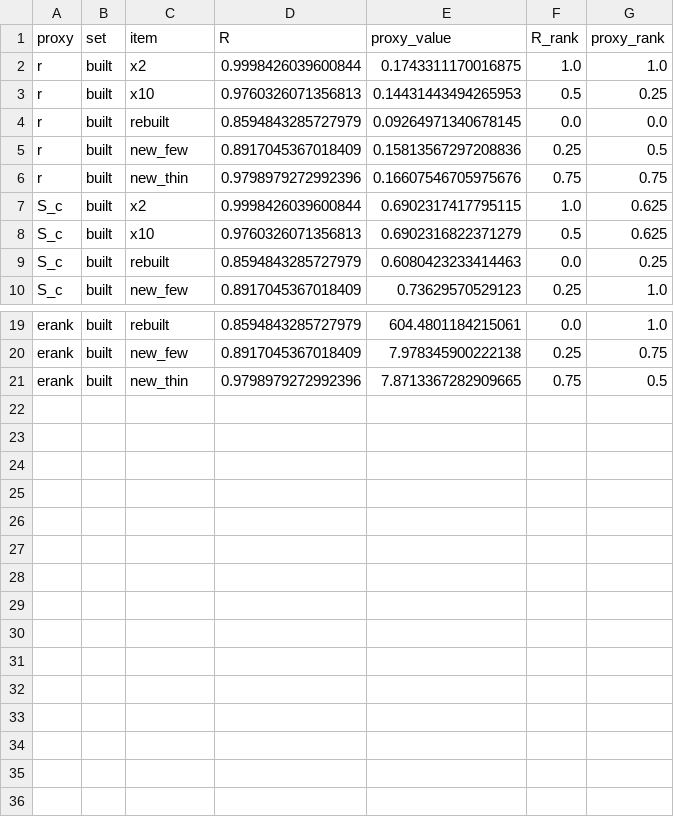
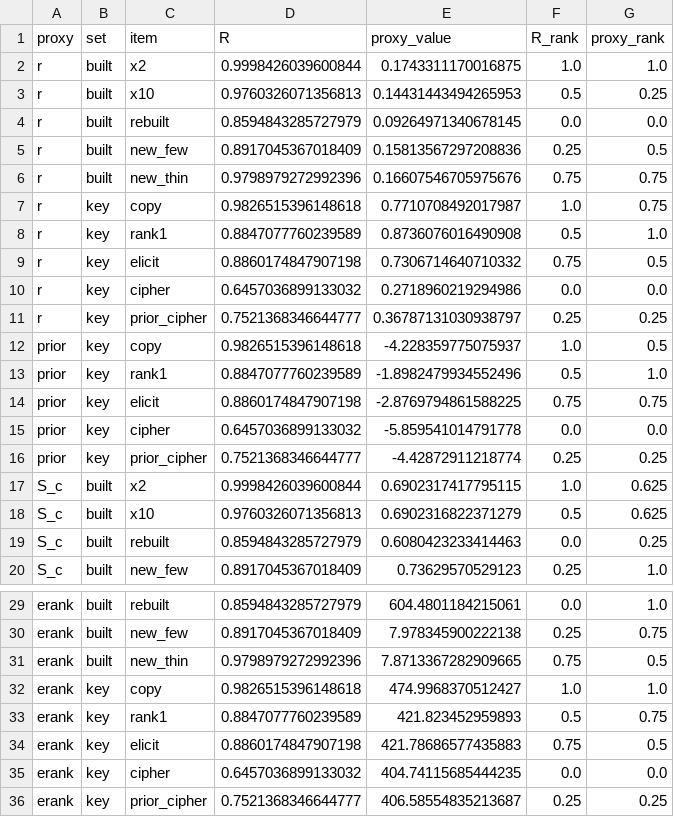
Before and after one commit to edwinagnew/commute-vpd, a CSV file: experiments/proxies_vs_r/figures/proxies_vs_r_r_a_vpd.csv, drawn as a sheet; only a part is shown, gaps mark what is left out; the diff names each change by its address in the sheet, - before the commit and + after, or states it on an @@ line.

```diff
--- a/experiments/proxies_vs_r/figures/proxies_vs_r_r_a_vpd.csv
+++ b/experiments/proxies_vs_r/figures/proxies_vs_r_r_a_vpd.csv
+row 7: r | key | copy | 0.9826515396148618 | 0.7710708492017987 | 1.0 | 0.75
+row 8: r | key | rank1 | 0.8847077760239589 | 0.8736076016490908 | 0.5 | 1.0
+row 9: r | key | elicit | 0.8860174847907198 | 0.7306714640710332 | 0.75 | 0.5
+row 10: r | key | cipher | 0.6457036899133032 | 0.2718960219294986 | 0.0 | 0.0
+row 11: r | key | prior_cipher | 0.7521368346644777 | 0.36787131030938797 | 0.25 | 0.25
+row 12: prior | key | copy | 0.9826515396148618 | -4.228359775075937 | 1.0 | 0.5
+row 13: prior | key | rank1 | 0.8847077760239589 | -1.8982479934552496 | 0.5 | 1.0
+row 14: prior | key | elicit | 0.8860174847907198 | -2.8769794861588225 | 0.75 | 0.75
+row 15: prior | key | cipher | 0.6457036899133032 | -5.859541014791778 | 0.0 | 0.0
+row 16: prior | key | prior_cipher | 0.7521368346644777 | -4.42872911218774 | 0.25 | 0.25
+row 32: erank | key | copy | 0.9826515396148618 | 474.9968370512427 | 1.0 | 1.0
+row 33: erank | key | rank1 | 0.8847077760239589 | 421.823452959893 | 0.5 | 0.75
+row 34: erank | key | elicit | 0.8860174847907198 | 421.78686577435883 | 0.75 | 0.5
+row 35: erank | key | cipher | 0.6457036899133032 | 404.74115685444235 | 0.0 | 0.0
+row 36: erank | key | prior_cipher | 0.7521368346644777 | 406.58554835213687 | 0.25 | 0.25
```
Also changed, not shown: 2 other files.
